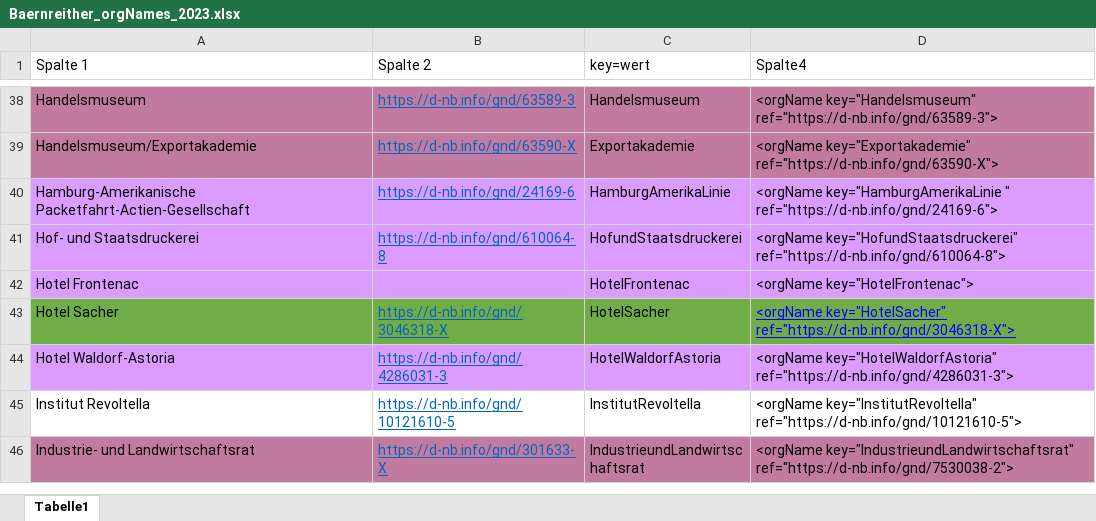
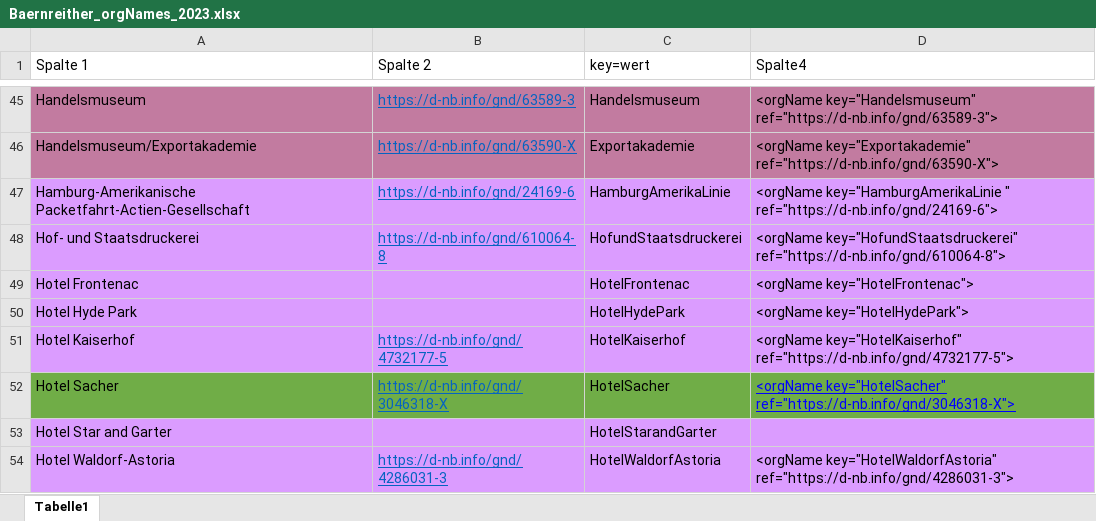
Before and after one commit to KfNGOe/baernreither-app, an Excel workbook: data/xlsx/Baernreither_orgNames_2023.xlsx, sheet Tabelle1, drawn as a sheet; only a part is shown, gaps mark what is left out; the shorter side is filled out with more unchanged rows; values as stored, in another font and other column widths than the file's, no borders; table styles not drawn; the diff covers the shown part only; the diff names each change by its address in the sheet, - before the commit and + after, or states it on an @@ line.

```diff
--- a/data/xlsx/Baernreither_orgNames_2023.xlsx (sheet Tabelle1)
+++ b/data/xlsx/Baernreither_orgNames_2023.xlsx (sheet Tabelle1)
+row 50: Hotel Hyde Park |  | HotelHydePark | <orgName key="HotelHydePark">
+row 51: Hotel Kaiserhof | https://d-nb.info/gnd/4732177-5 | HotelKaiserhof | <orgName key="HotelKaiserhof" ref="https://d-nb.info/gnd/4732177-5">
+row 53: Hotel Star and Garter |  | HotelStarandGarter
```
Also changed, not shown: 19 added rows elsewhere in this sheet, data/xlsx/Baernreither_Ortsregister_2023.xlsx.
